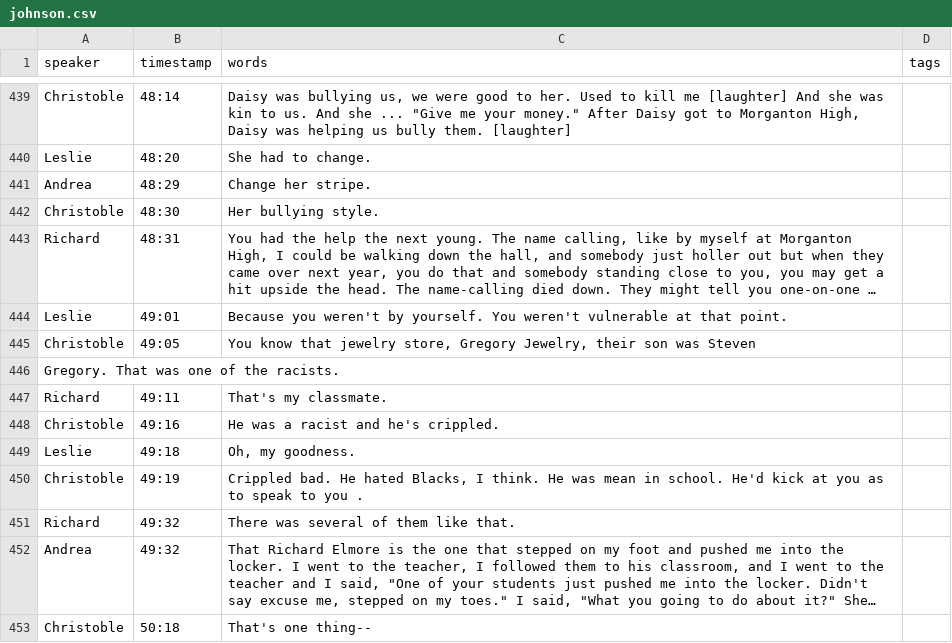
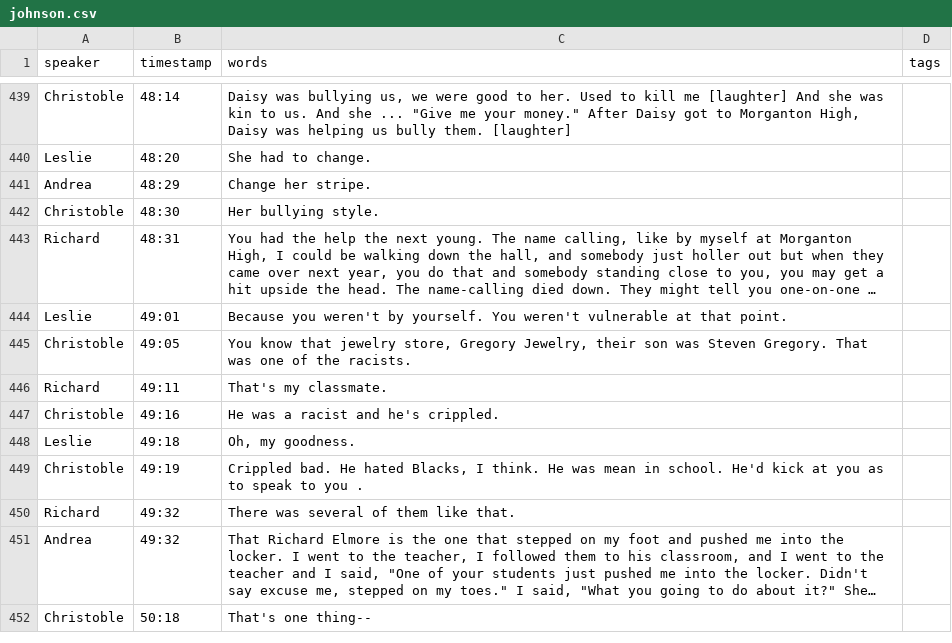
Before and after one commit to ncssmmolib/children-of-the-struggle-oral-history, a CSV file: _data/transcripts/johnson.csv, drawn as a sheet; only a part is shown, gaps mark what is left out; long unchanged cells end in …; the diff names each change by its address in the sheet, - before the commit and + after, or states it on an @@ line.

Commit message:
lower case true for hiding schools, fix johnson transcript

```diff
--- a/_data/transcripts/johnson.csv
+++ b/_data/transcripts/johnson.csv
-C445 (words): …was Steven
+C445 (words): …was Steven Gregory. That was one of the racists.
-row 446: Gregory. That was one of the racists.
```
Also changed, not shown: _data/children-of-the-struggle-oral-history.csv.
